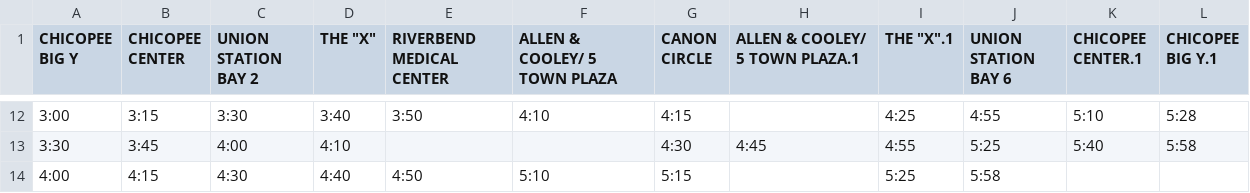
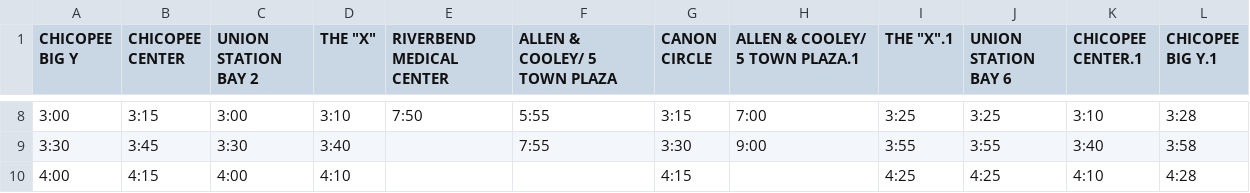
Before and after one commit to gzhihongwei/hampshire-hope, a CSV file: saturday_evening.csv, drawn as a sheet; only a part is shown, gaps mark what is left out; the diff covers the shown part only.

```diff
--- a/saturday_evening.csv
+++ b/saturday_evening.csv
@@ -12,3 +8,3 @@ CHICOPEE BIG Y,CHICOPEE CENTER,UNION STATION BAY 2,"THE ""X""",RIVERBEND MEDICAL
-3:00,3:15,3:30,3:40,3:50,4:10,4:15,,4:25,4:55,5:10,5:28
-3:30,3:45,4:00,4:10,,,4:30 ,4:45,4:55,5:25,5:40,5:58
-4:00,4:15,4:30,4:40,4:50,5:10,5:15,,5:25,5:58,,
+3:00,3:15,3:00,3:10,7:50,5:55,3:15,7:00,3:25,3:25,3:10,3:28
+3:30,3:45,3:30,3:40,,7:55,3:30 ,9:00,3:55,3:55,3:40,3:58
+4:00,4:15,4:00,4:10,,,4:15,,4:25,4:25,4:10,4:28
```
Also changed, not shown: 2 added rows, 4 removed rows and 103 edited cells elsewhere in this file, saturday_morning.csv, sunday_evening.csv, 5 other files.
